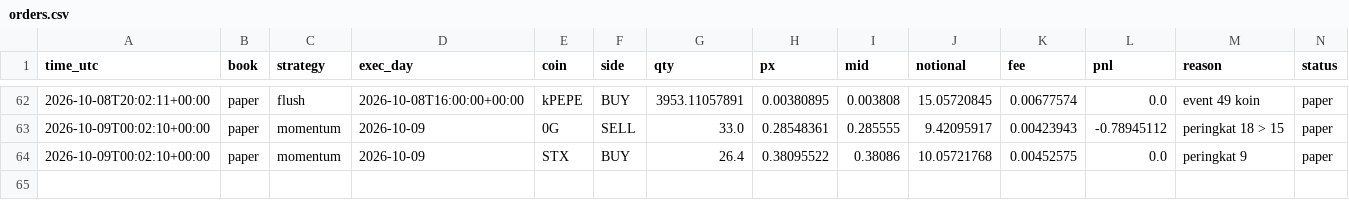
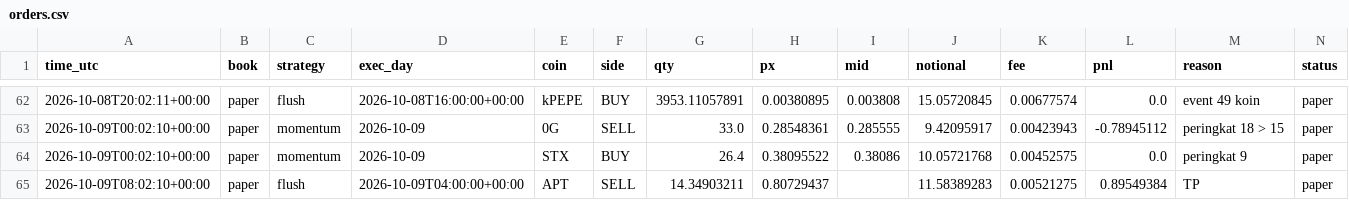
Before and after one commit to daijobudesu69/Crypto-REM, a CSV file: state/orders.csv, drawn as a sheet; only a part is shown, gaps mark what is left out; the diff names each change by its address in the sheet, - before the commit and + after, or states it on an @@ line.

```diff
--- a/state/orders.csv
+++ b/state/orders.csv
+row 65: 2026-10-09T08:02:10+00:00 | paper | flush | 2026-10-09T04:00:00+00:00 | APT | SELL | 14.34903211 | 0.80729437 |  | 11.58389283 | 0.00521275 | 0.89549384 | TP | paper
```
Also changed, not shown: state/flush_signals.csv, state/flush_trades.csv, 2 other files.
